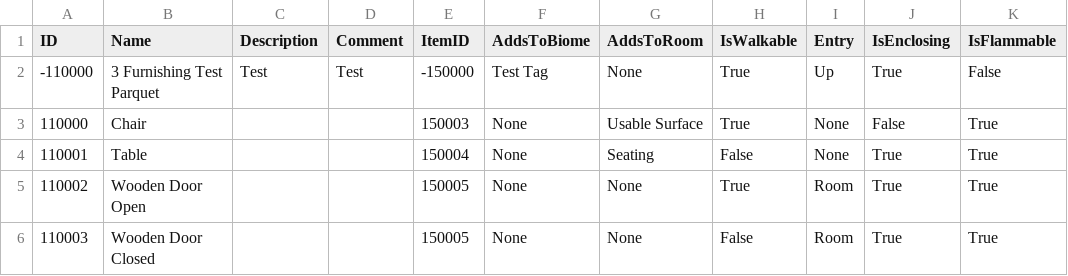
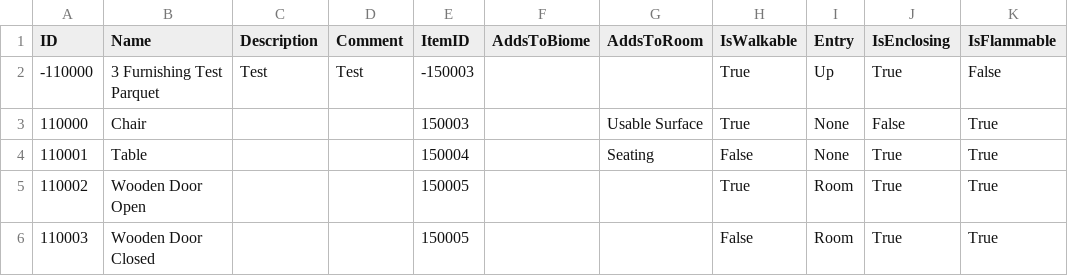
Before and after one commit to mxashlynn/Scribe, a CSV file: TestProject/FurnishingModels.csv, drawn as a sheet; only a part is shown; the diff names each change by its address in the sheet, - before the commit and + after, or states it on an @@ line.

```diff
--- a/TestProject/FurnishingModels.csv
+++ b/TestProject/FurnishingModels.csv
-E2 (ItemID): -150000
+E2 (ItemID): -150003
-F2 (AddsToBiome): Test Tag
+F2 (AddsToBiome): (empty)
-G2 (AddsToRoom): None
+G2 (AddsToRoom): (empty)
-F3:F6 (AddsToBiome): None
+F3:F6 (AddsToBiome): (empty)
-G5:G6 (AddsToRoom): None
+G5:G6 (AddsToRoom): (empty)
```
Also changed, not shown: TestProject/CharacterModels.csv, TestProject/FloorModels.csv, 2 other files.
